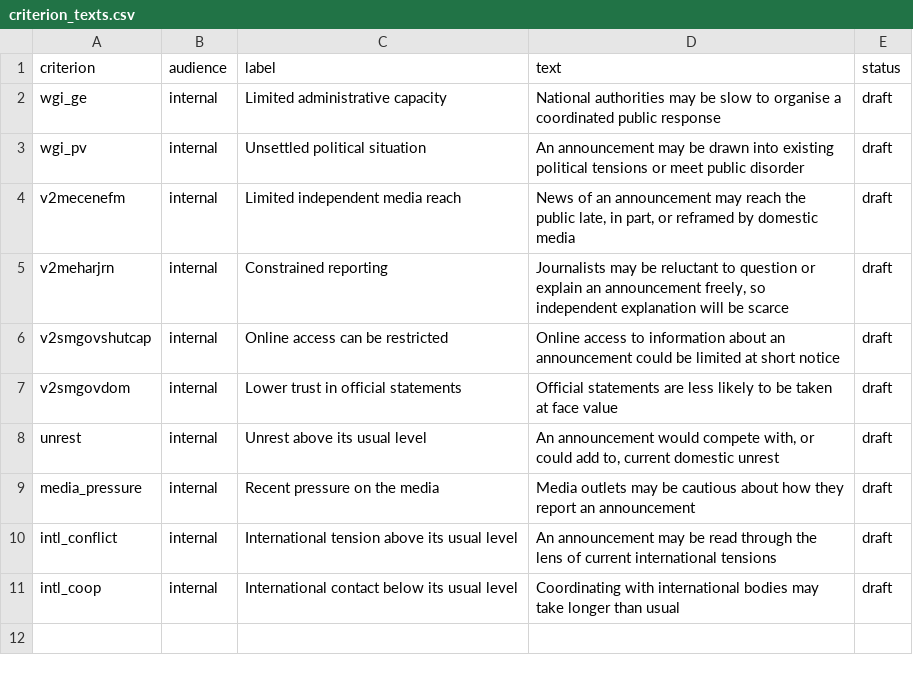
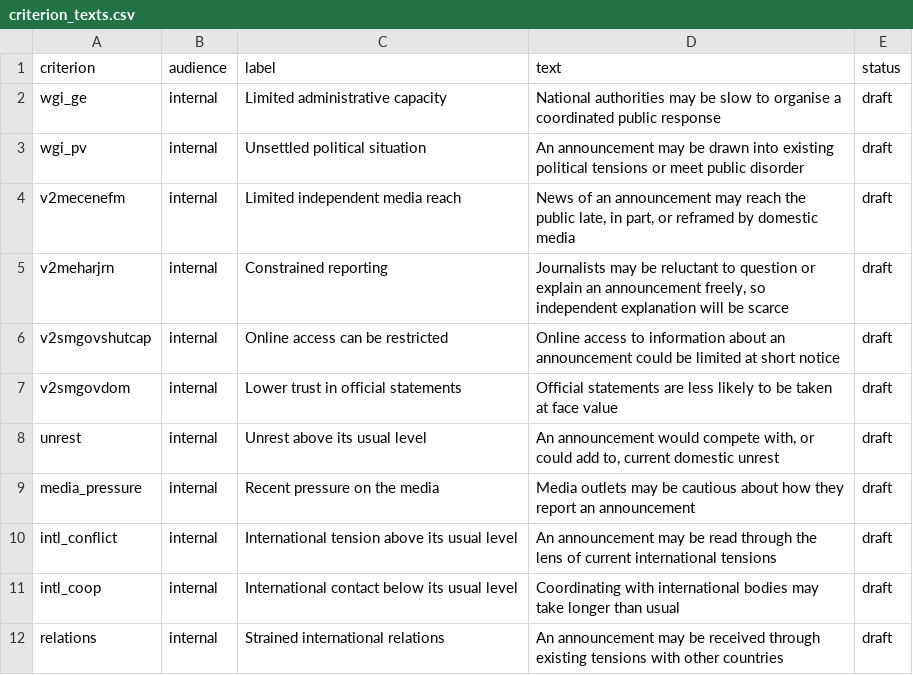
Before and after one commit to violin-ing/orange-balls, a CSV file: src/score/criterion_texts.csv, drawn as a sheet.

```diff
--- a/src/score/criterion_texts.csv
+++ b/src/score/criterion_texts.csv
@@ -11 +11,2 @@ intl_conflict,internal,International tension above its usual level,"An announcem
 intl_coop,internal,International contact below its usual level,"Coordinating with international bodies may take longer than usual",draft
+relations,internal,Strained international relations,"An announcement may be received through existing tensions with other countries",draft
```
Also changed, not shown: 23 other files.
